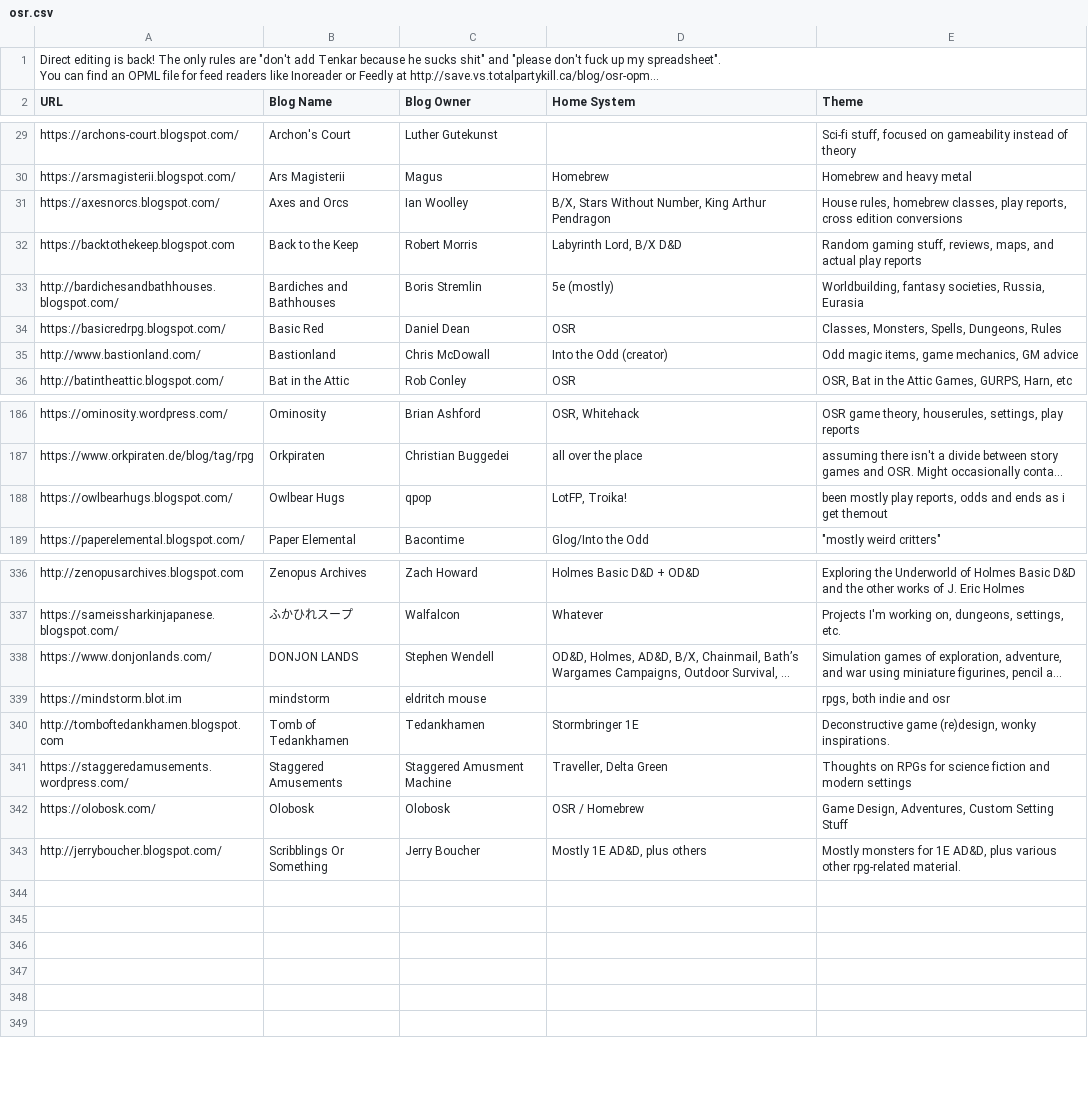
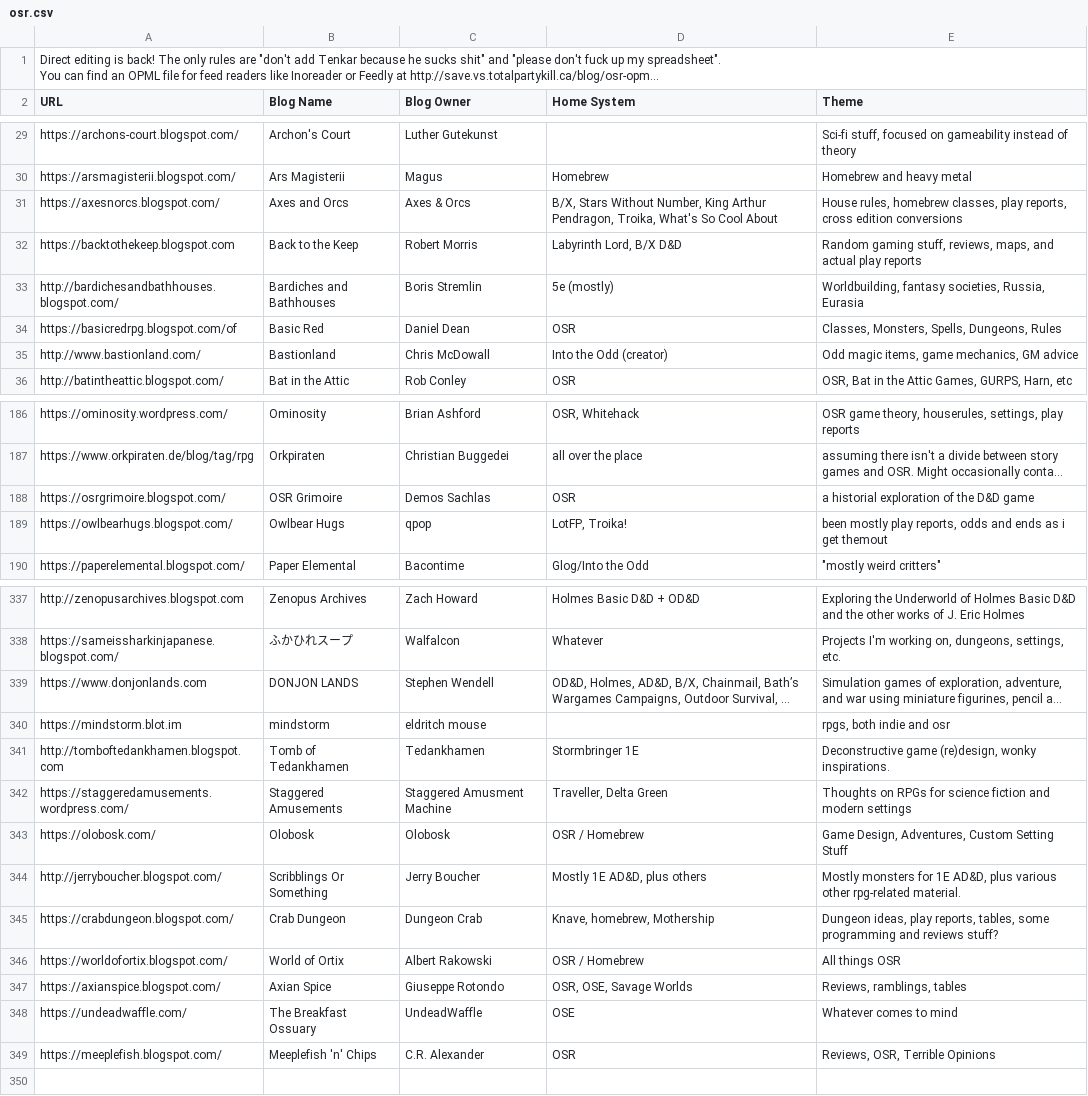
Before and after one commit to funkaoshi/osr-opml, a CSV file: osr.csv, drawn as a sheet; only a part is shown, gaps mark what is left out; long unchanged cells end in …; addresses are those after the commit; the diff names each change by its address in the sheet, - before the commit and + after, or states it on an @@ line.

Commit message:
Updated the OPML files.
8 new blogs:
- Basic Red by Daniel Dean (https://basicredrpg.blogspot.com/of)
- OSR Grimoire by Demos Sachlas (https://osrgrimoire.blogspot.com/)
- DONJON LANDS by Stephen Wendell (https://www.donjonlands.com)
- Crab Dungeon by Dungeon Crab (https://crabdungeon.blogspot.com/)
- World of Ortix by Albert Rakowski (https://worldofortix.blogspot.com/)
- Axian Spice by Giuseppe Rotondo (https://axianspice.blogspot.com/)
- The Breakfast Ossuary by UndeadWaffle (https://undeadwaffle.com/)
- Meeplefish 'n' Chips by C.R. Alexander (https://meeplefish.blogspot.com/)

2 removed blogs:
- DONJON LANDS by Stephen Wendell (https://www.donjonlands.com/)
- Basic Red by Daniel Dean (https://basicredrpg.blogspot.com/)

```diff
--- a/osr.csv
+++ b/osr.csv
-C31 (Blog Owner): Ian Woolley
+C31 (Blog Owner): Axes & Orcs
-D31 (Home System): …King Arthur Pendragon
+D31 (Home System): …King Arthur Pendragon, Troika, What's So Cool About
-A34 (URL): https://basicredrpg.blogspot.com/
+A34 (URL): https://basicredrpg.blogspot.com/of
+row 188: https://osrgrimoire.blogspot.com/ | OSR Grimoire | Demos Sachlas | OSR | a historial exploration of the D&D game
-A339 (URL): https://www.donjonlands.com/
+A339 (URL): https://www.donjonlands.com
-row 345: (empty)
+row 345: https://crabdungeon.blogspot.com/ | Crab Dungeon | Dungeon Crab | Knave, homebrew, Mothership | Dungeon ideas, play reports, tables, some programming and reviews stuff?
-row 346: (empty)
+row 346: https://worldofortix.blogspot.com/ | World of Ortix | Albert Rakowski | OSR / Homebrew | All things OSR
-row 347: (empty)
+row 347: https://axianspice.blogspot.com/ | Axian Spice | Giuseppe Rotondo | OSR, OSE, Savage Worlds | Reviews, ramblings, tables
-row 348: (empty)
+row 348: https://undeadwaffle.com/ | The Breakfast Ossuary | UndeadWaffle | OSE | Whatever comes to mind
-row 349: (empty)
+row 349: https://meeplefish.blogspot.com/ | Meeplefish 'n' Chips | C.R. Alexander | OSR | Reviews, OSR, Terrible Opinions
```
Also changed, not shown: 2 other files.
